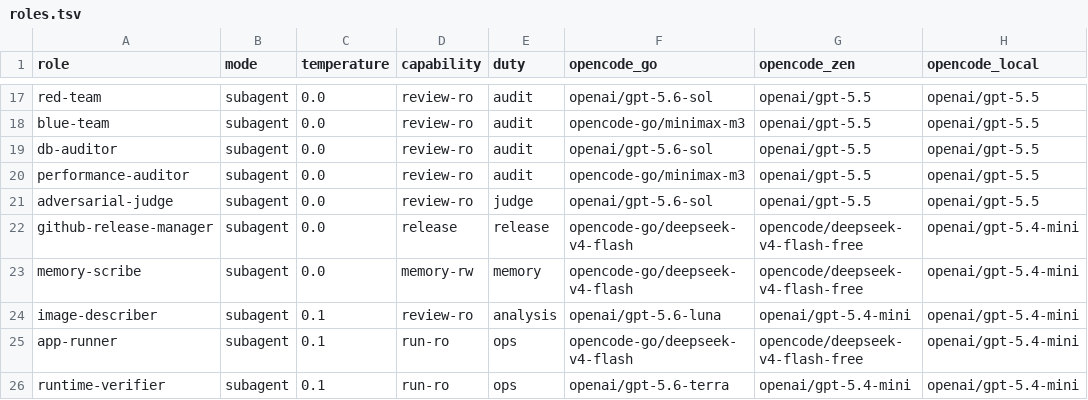
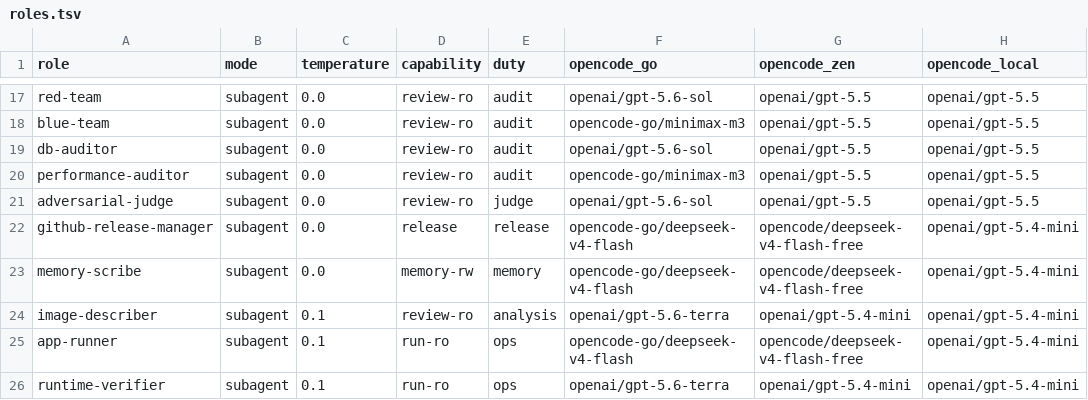
Before and after one commit to federico0330/set-agents, a TSV file: roles.tsv, drawn as a sheet; only a part is shown, gaps mark what is left out; the diff names each change by its address in the sheet, - before the commit and + after, or states it on an @@ line.

Commit message:
Fix OpenCode image describer model

```diff
--- a/roles.tsv
+++ b/roles.tsv
-F24 (opencode_go): openai/gpt-5.6-luna
+F24 (opencode_go): openai/gpt-5.6-terra
```
Also changed, not shown: 1 other file.
